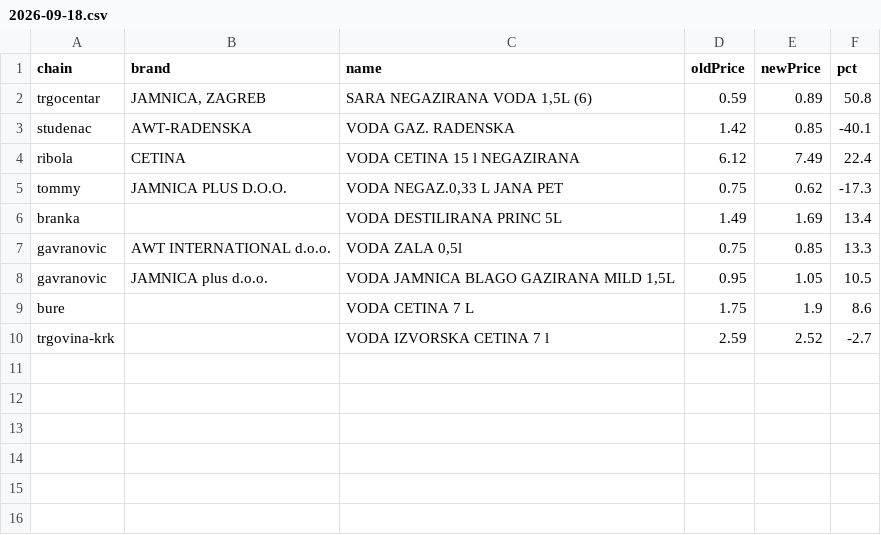
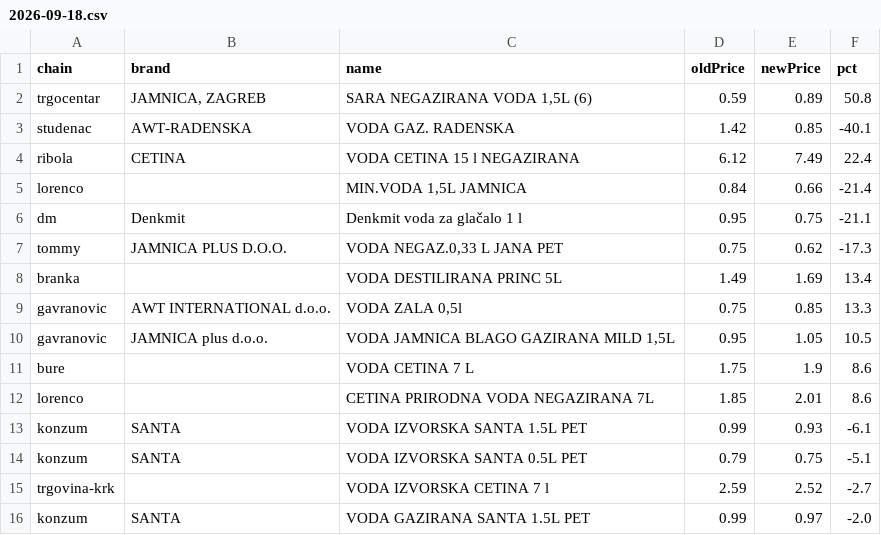
Before and after one commit to cetinacetinovic/cijene-vode, a CSV file: pipeline/changes/2026-09-18.csv, drawn as a sheet; the diff names each change by its address in the sheet, - before the commit and + after, or states it on an @@ line.

```diff
--- a/pipeline/changes/2026-09-18.csv
+++ b/pipeline/changes/2026-09-18.csv
+row 5: lorenco |  | MIN.VODA 1,5L JAMNICA | 0.84 | 0.66 | -21.4
+row 6: dm | Denkmit | Denkmit voda za glačalo 1 l | 0.95 | 0.75 | -21.1
+row 12: lorenco |  | CETINA PRIRODNA VODA NEGAZIRANA 7L | 1.85 | 2.01 | 8.6
+row 13: konzum | SANTA | VODA IZVORSKA SANTA 1.5L PET | 0.99 | 0.93 | -6.1
+row 14: konzum | SANTA | VODA IZVORSKA SANTA 0.5L PET | 0.79 | 0.75 | -5.1
+row 16: konzum | SANTA | VODA GAZIRANA SANTA 1.5L PET | 0.99 | 0.97 | -2.0
```
Also changed, not shown: 3 other files.
